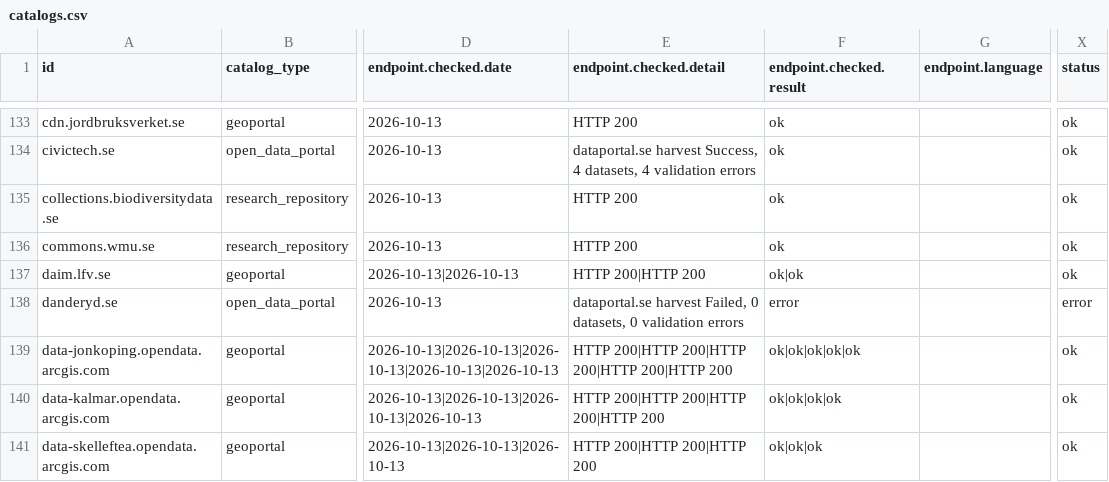
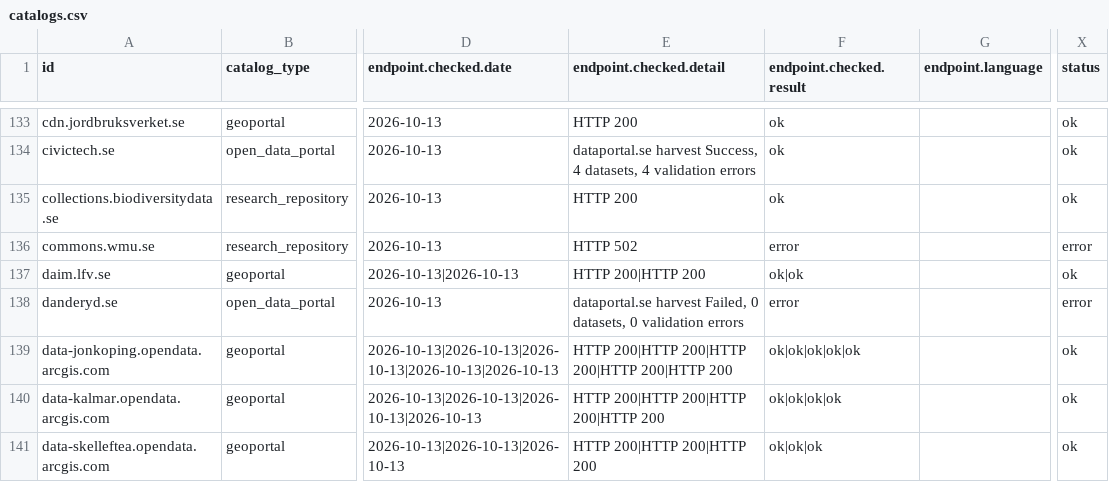
Before and after one commit to nordicintel/catalogs, a CSV file: dist/catalogs.csv, drawn as a sheet; only a part is shown, gaps mark what is left out; the diff names each change by its address in the sheet, - before the commit and + after, or states it on an @@ line.

```diff
--- a/dist/catalogs.csv
+++ b/dist/catalogs.csv
-E136 (endpoint.checked.detail): HTTP 200
+E136 (endpoint.checked.detail): HTTP 502
-F136 (endpoint.checked.result): ok
+F136 (endpoint.checked.result): error
-X136 (status): ok
+X136 (status): error
```
Also changed, not shown: 3 other files.
